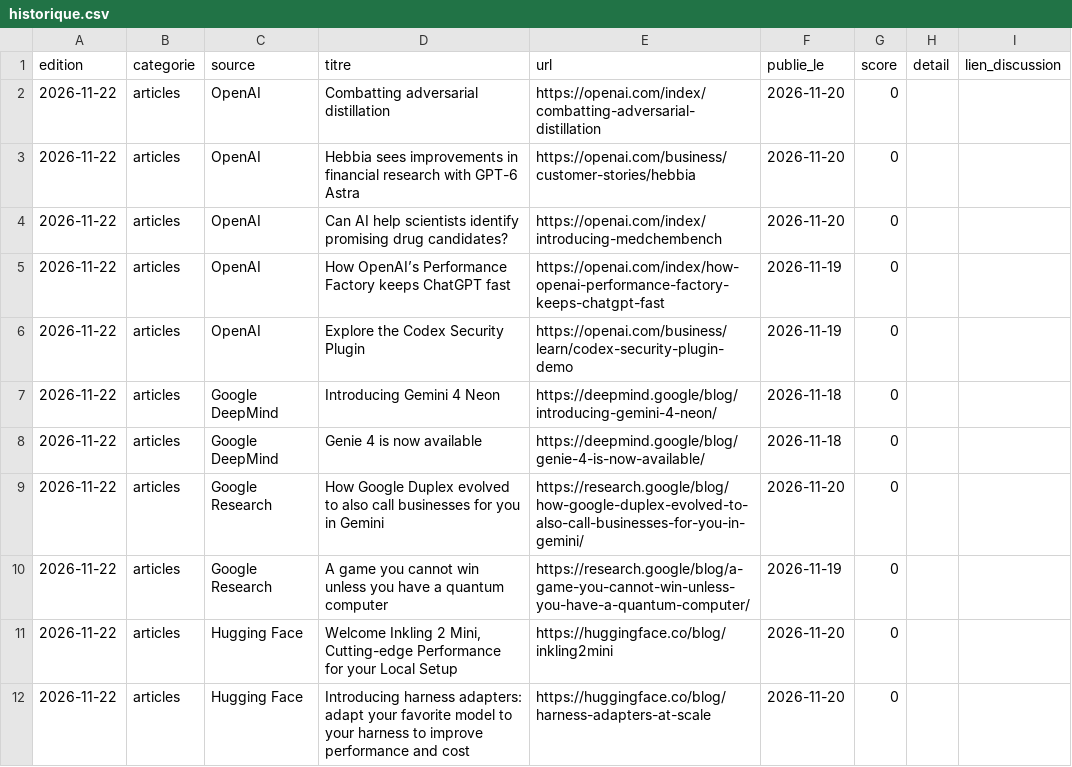
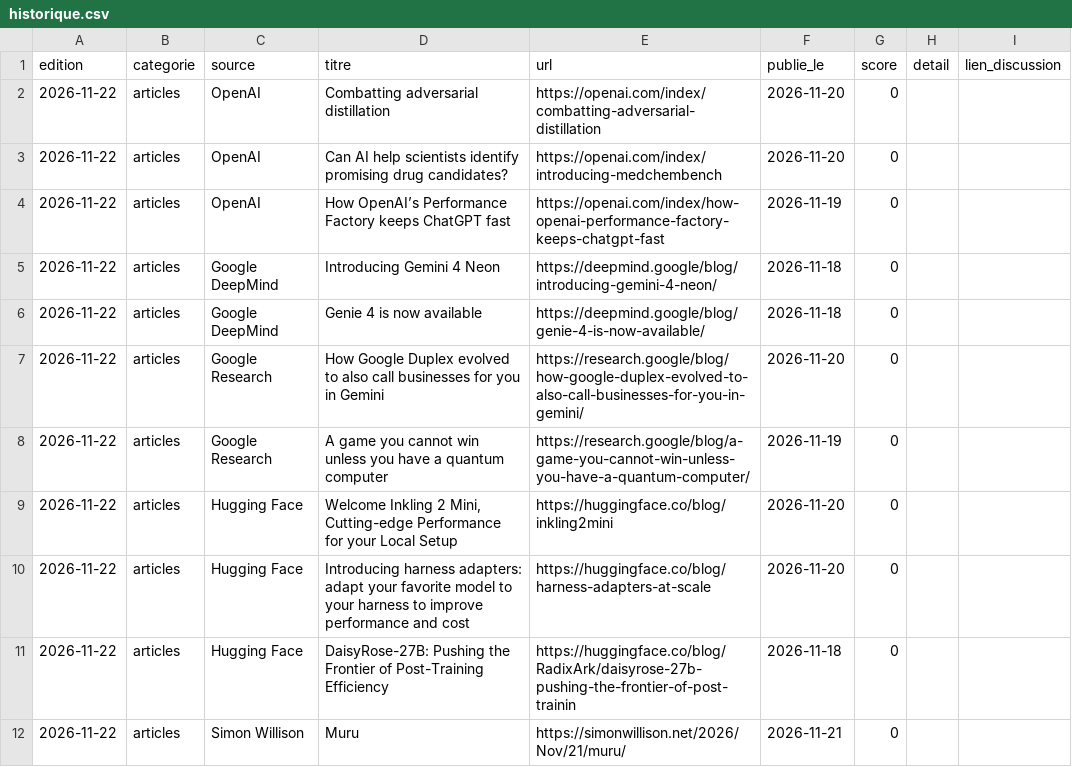
Before and after one commit to Abusooma/veille-ia, a CSV file: data/historique.csv, drawn as a sheet; only a part is shown; the shorter side is filled out with more unchanged rows; the diff covers the shown part only.

Commit message:
veille: édition du 2026-11-22 (16 articles, 8 papers, 8 discussions, 8 repos)

```diff
--- a/data/historique.csv
+++ b/data/historique.csv
@@ -2,6 +2,4 @@ edition,categorie,source,titre,url,publie_le,score,detail,lien_discussion
 2026-11-22,articles,OpenAI,Combatting adversarial distillation,https://openai.com/index/combatting-adversarial-distillation,2026-11-20,0,,
-2026-11-22,articles,OpenAI,Hebbia sees improvements in financial research with GPT-6 Astra,https://openai.com/business/customer-stories/hebbia,2026-11-20,0,,
 2026-11-22,articles,OpenAI,Can AI help scientists identify promising drug candidates?,https://openai.com/index/introducing-medchembench,2026-11-20,0,,
 2026-11-22,articles,OpenAI,How OpenAI’s Performance Factory keeps ChatGPT fast,https://openai.com/index/how-openai-performance-factory-keeps-chatgpt-fast,2026-11-19,0,,
-2026-11-22,articles,OpenAI,Explore the Codex Security Plugin,https://openai.com/business/learn/codex-security-plugin-demo,2026-11-19,0,,
 2026-11-22,articles,Google DeepMind,Introducing Gemini 4 Neon,https://deepmind.google/blog/introducing-gemini-4-neon/,2026-11-18,0,,
```
Also changed, not shown: 2 added rows, 8 removed rows and 15 edited cells elsewhere in this file, 2 other files.
